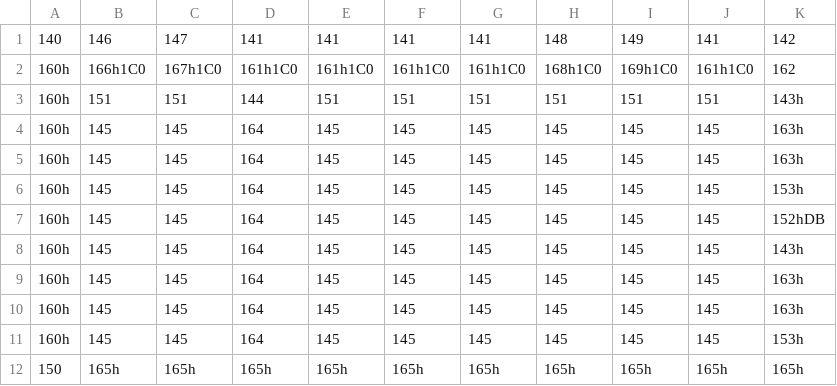
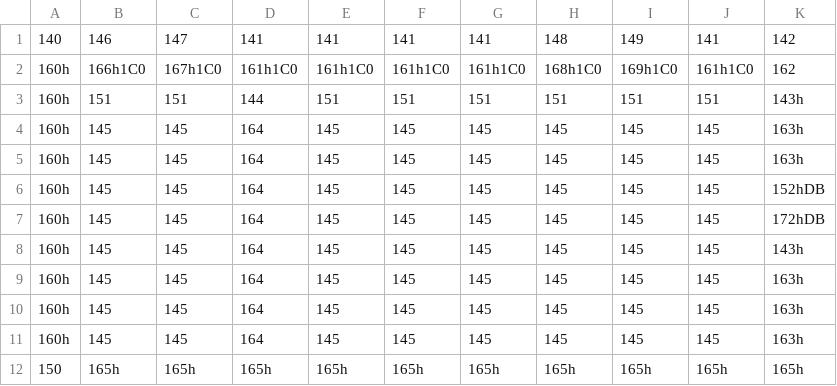
Before and after one commit to ilunnie/Marcos-X-Machine, a CSV file: src/Area/SalaDigital.csv, drawn as a sheet.

```diff
--- a/src/Area/SalaDigital.csv
+++ b/src/Area/SalaDigital.csv
@@ -5,4 +5,4 @@
 160h,145,145,164,145,145,145,145,145,145,163h
-160h,145,145,164,145,145,145,145,145,145,153h
 160h,145,145,164,145,145,145,145,145,145,152hDB
+160h,145,145,164,145,145,145,145,145,145,172hDB
 160h,145,145,164,145,145,145,145,145,145,143h
@@ -10,3 +10,3 @@
 160h,145,145,164,145,145,145,145,145,145,163h
-160h,145,145,164,145,145,145,145,145,145,153h
+160h,145,145,164,145,145,145,145,145,145,163h
 150,165h,165h,165h,165h,165h,165h,165h,165h,165h,165h
```
Also changed, not shown: src/Area/FrenteEts.csv, 7 other files.
